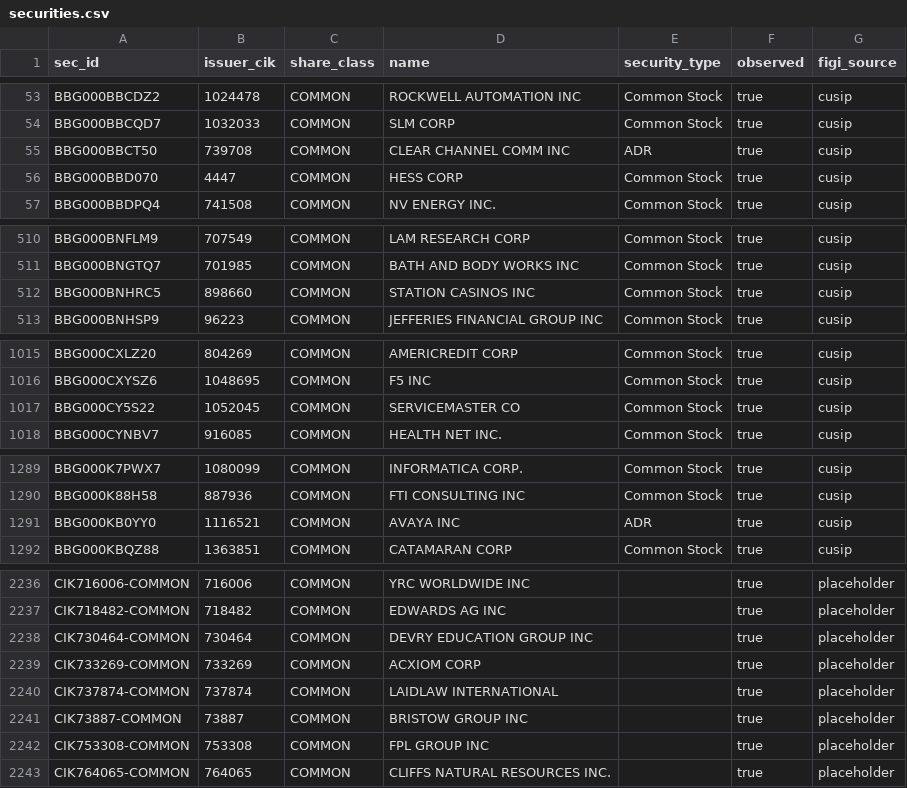
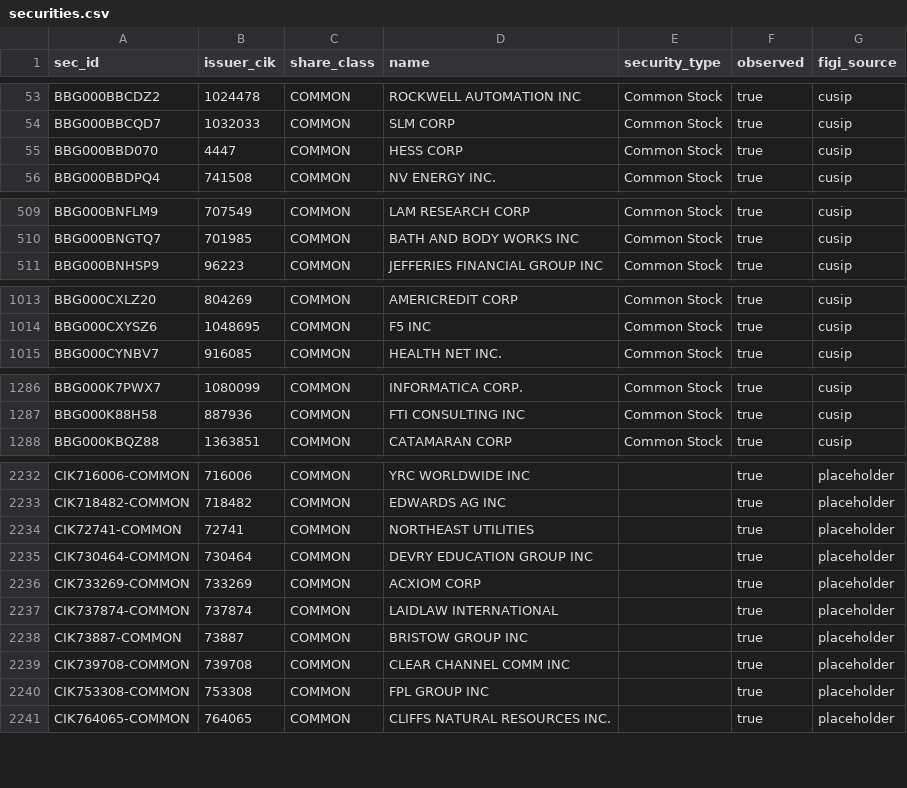
Before and after one commit to royelee/delist-detection, a CSV file: output/securities.csv, drawn as a sheet; only a part is shown, gaps mark what is left out; removed rows and columns are numbered as before the commit, all else as after; the diff covers the shown part only; the diff names each change by its address in the sheet, - before the commit and + after, or states it on an @@ line.

```diff
--- a/output/securities.csv
+++ b/output/securities.csv
-row 55: BBG000BBCT50 | 739708 | COMMON | CLEAR CHANNEL COMM INC | ADR | true | cusip
-row 512: BBG000BNHRC5 | 898660 | COMMON | STATION CASINOS INC | Common Stock | true | cusip
-row 1017: BBG000CY5S22 | 1052045 | COMMON | SERVICEMASTER CO | Common Stock | true | cusip
-row 1291: BBG000KB0YY0 | 1116521 | COMMON | AVAYA INC | ADR | true | cusip
+row 2234: CIK72741-COMMON | 72741 | COMMON | NORTHEAST UTILITIES |  | true | placeholder
+row 2239: CIK739708-COMMON | 739708 | COMMON | CLEAR CHANNEL COMM INC |  | true | placeholder
```
Also changed, not shown: 3 added rows and 2 removed rows elsewhere in this file, output/cusip_history.csv, output/delistings.csv, 8 other files.
